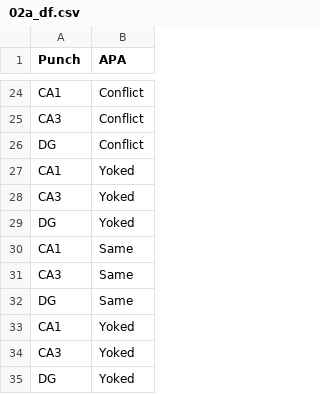
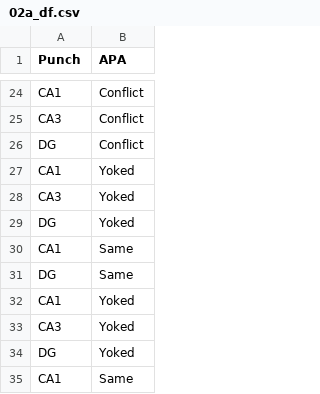
Before and after one commit to raynamharris/IntegrativeProjectWT2015, a CSV file: data/02a_df.csv, drawn as a sheet; only a part is shown, gaps mark what is left out; the shorter side is filled out with more unchanged rows; the diff names each change by its address in the sheet, - before the commit and + after, or states it on an @@ line.

```diff
--- a/data/02a_df.csv
+++ b/data/02a_df.csv
-row 31: CA3 | Same
```
Also changed, not shown: data/02a_colData.csv, data/02a_pcadata.csv, 37 other files.
